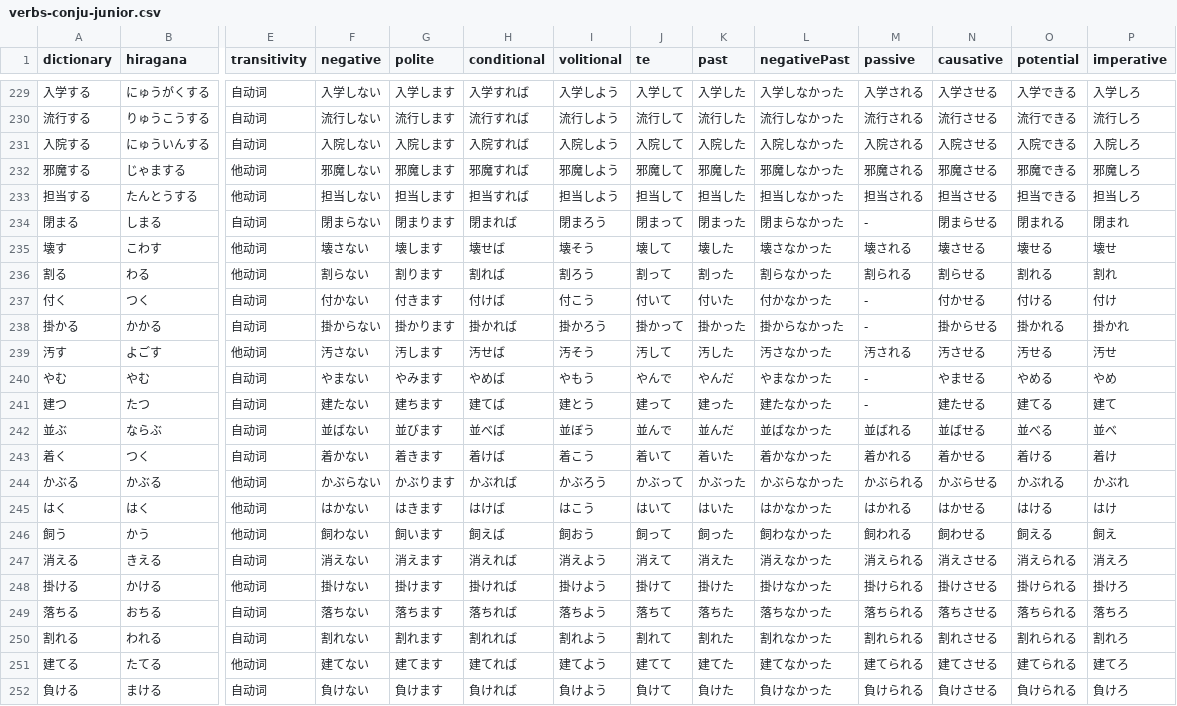
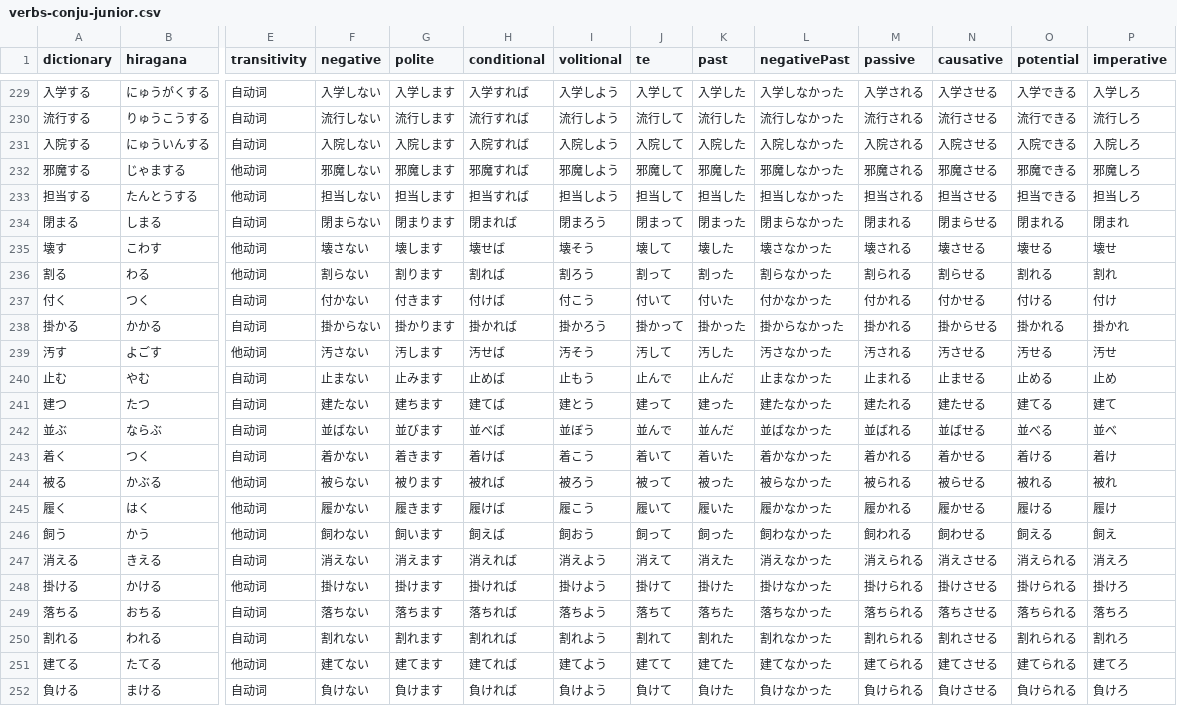
Before and after one commit to cencuansen/simple-pages, a CSV file: japanese/public/json/verbs-conju-junior.csv, drawn as a sheet; only a part is shown, gaps mark what is left out; removed rows and columns are numbered as before the commit, all else as after; rows hold the shown columns only; the diff names each change by its address in the sheet, - before the commit and + after, or states it on an @@ line.

Commit message:
update japanese

```diff
--- a/japanese/public/json/verbs-conju-junior.csv
+++ b/japanese/public/json/verbs-conju-junior.csv
-M234 (passive): -
+M234 (passive): 閉まれる
-M237 (passive): -
+M237 (passive): 付かれる
-M238 (passive): -
+M238 (passive): 掛かれる
-A240 (dictionary): やむ
+A240 (dictionary): 止む
-F240 (negative): やまない
+F240 (negative): 止まない
-G240 (polite): やみます
+G240 (polite): 止みます
-H240 (conditional): やめば
+H240 (conditional): 止めば
-I240 (volitional): やもう
+I240 (volitional): 止もう
-J240 (te): やんで
+J240 (te): 止んで
-K240 (past): やんだ
+K240 (past): 止んだ
-L240 (negativePast): やまなかった
+L240 (negativePast): 止まなかった
-M240 (passive): -
+M240 (passive): 止まれる
-N240 (causative): やませる
+N240 (causative): 止ませる
-O240 (potential): やめる
+O240 (potential): 止める
-P240 (imperative): やめ
+P240 (imperative): 止め
-M241 (passive): -
+M241 (passive): 建たれる
-row 244: かぶる | かぶる | 他动词 | かぶらない | かぶります | かぶれば | かぶろう | かぶって | かぶった | かぶらなかった | かぶられる | かぶらせる | かぶれる | かぶれ
+row 244: 被る | かぶる | 他动词 | 被らない | 被ります | 被れば | 被ろう | 被って | 被った | 被らなかった | 被られる | 被らせる | 被れる | 被れ
-A245 (dictionary): はく
+A245 (dictionary): 履く
-F245 (negative): はかない
+F245 (negative): 履かない
-G245 (polite): はきます
+G245 (polite): 履きます
-H245 (conditional): はけば
+H245 (conditional): 履けば
-I245 (volitional): はこう
+I245 (volitional): 履こう
-J245 (te): はいて
+J245 (te): 履いて
-K245 (past): はいた
+K245 (past): 履いた
-L245 (negativePast): はかなかった
+L245 (negativePast): 履かなかった
-M245 (passive): はかれる
+M245 (passive): 履かれる
-N245 (causative): はかせる
+N245 (causative): 履かせる
-O245 (potential): はける
+O245 (potential): 履ける
-P245 (imperative): はけ
+P245 (imperative): 履け
```
